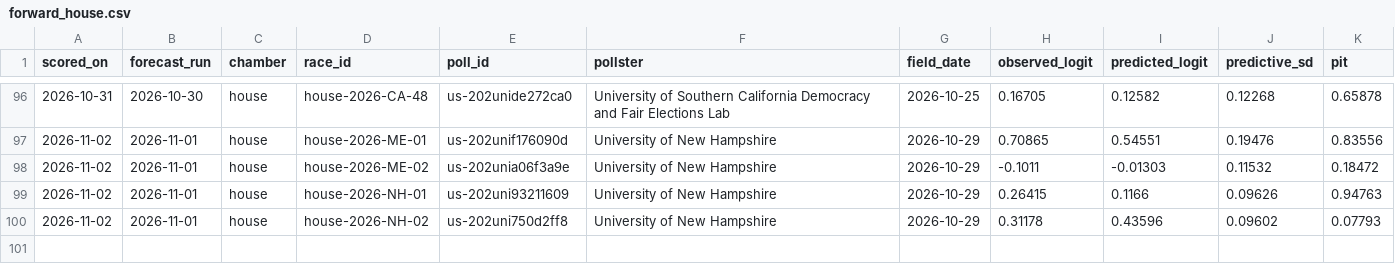
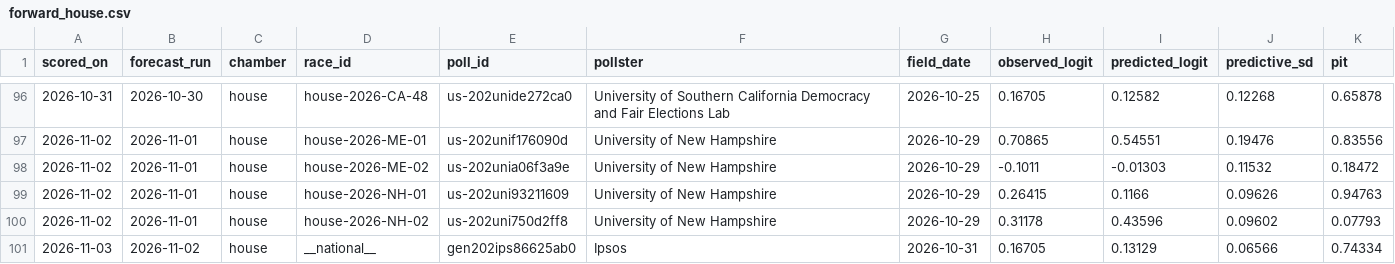
Before and after one commit to whyalwaysrose/midterms-forecast, a CSV file: data/calibration/forward_house.csv, drawn as a sheet; only a part is shown, gaps mark what is left out; the diff names each change by its address in the sheet, - before the commit and + after, or states it on an @@ line.

```diff
--- a/data/calibration/forward_house.csv
+++ b/data/calibration/forward_house.csv
+row 101: 2026-11-03 | 2026-11-02 | house | __national__ | gen202ips86625ab0 | Ipsos | 2026-10-31 | 0.16705 | 0.13129 | 0.06566 | 0.74334
```
Also changed, not shown: data/calibration/forward_senate.csv, 16 other files.
